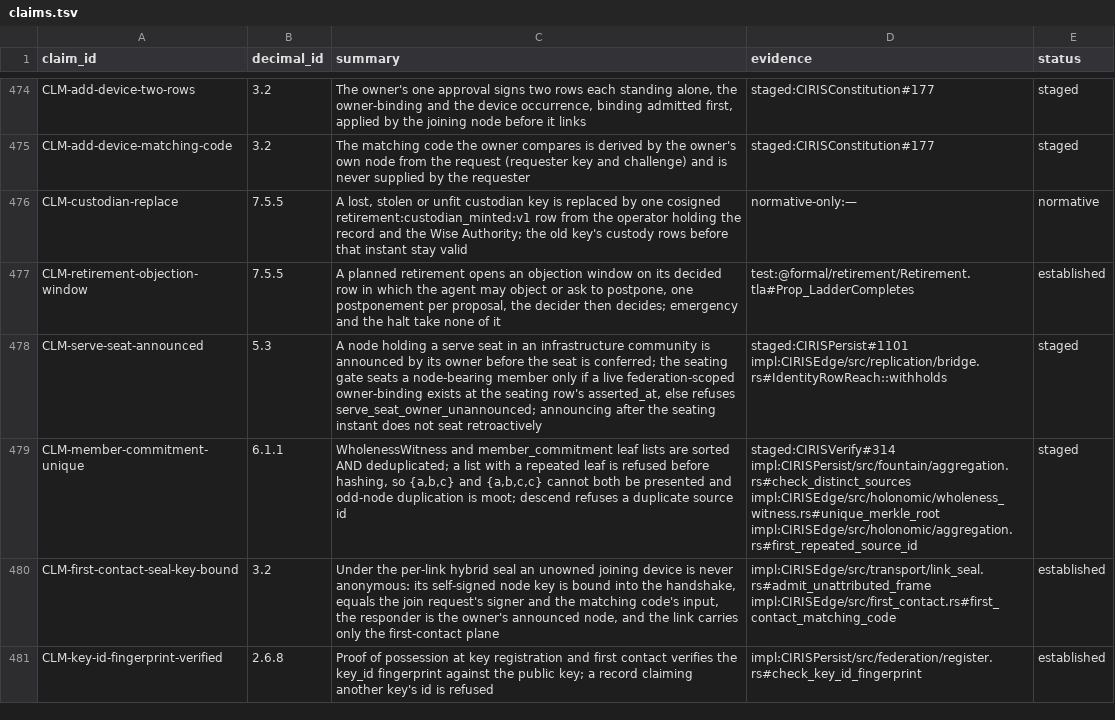
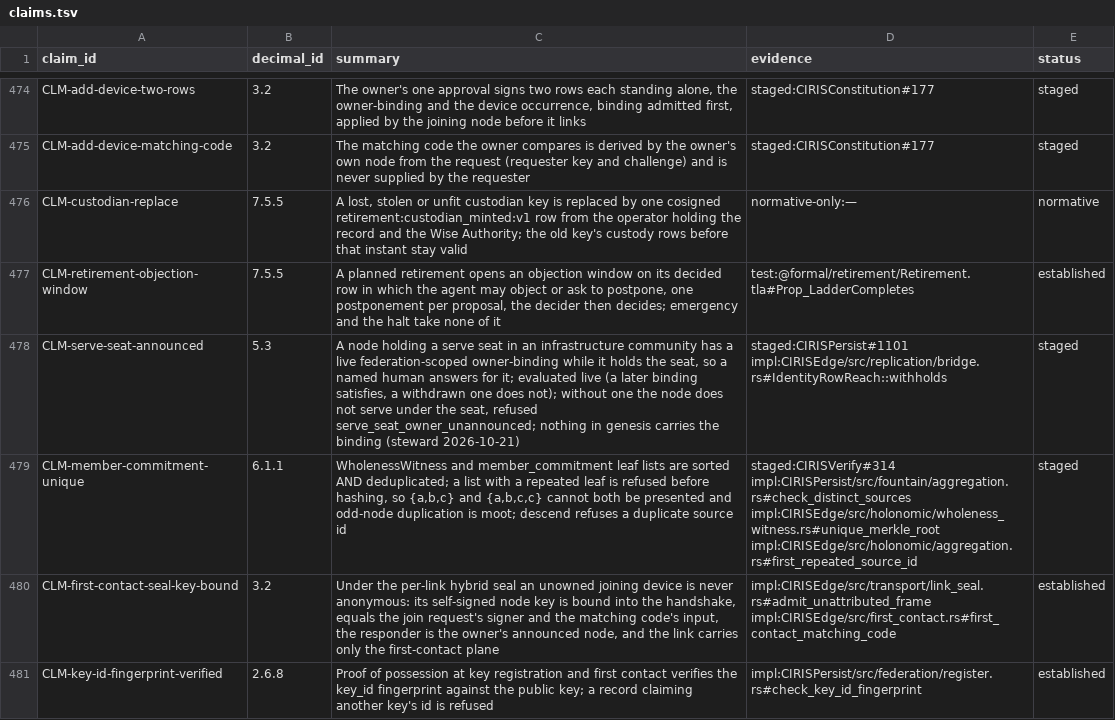
Before and after one commit to CIRISAI/CIRISConstitution, a TSV file: constitution/claims.tsv, drawn as a sheet; only a part is shown, gaps mark what is left out.

```diff
--- a/constitution/claims.tsv
+++ b/constitution/claims.tsv
@@ -477,3 +477,3 @@ CLM-custodian-replace	7.5.5	A lost, stolen or unfit custodian key is replaced by
 CLM-retirement-objection-window	7.5.5	A planned retirement opens an objection window on its decided row in which the agent may object or ask to postpone, one postponement per proposal, the decider then decides; emergency and the halt take none of it	test:@formal/retirement/Retirement.tla#Prop_LadderCompletes	established
-CLM-serve-seat-announced	5.3	A node holding a serve seat in an infrastructure community is announced by its owner before the seat is conferred; the seating gate seats a node-bearing member only if a live federation-scoped owner-binding exists at the seating row's asserted_at, else refuses serve_seat_owner_unannounced; announcing after the seating instant does not seat retroactively	staged:CIRISPersist#1101 impl:CIRISEdge/src/replication/bridge.rs#IdentityRowReach::withholds	staged
+CLM-serve-seat-announced	5.3	A node holding a serve seat in an infrastructure community has a live federation-scoped owner-binding while it holds the seat, so a named human answers for it; evaluated live (a later binding satisfies, a withdrawn one does not); without one the node does not serve under the seat, refused serve_seat_owner_unannounced; nothing in genesis carries the binding (steward 2026-10-21)	staged:CIRISPersist#1101 impl:CIRISEdge/src/replication/bridge.rs#IdentityRowReach::withholds	staged
 CLM-member-commitment-unique	6.1.1	WholenessWitness and member_commitment leaf lists are sorted AND deduplicated; a list with a repeated leaf is refused before hashing, so {a,b,c} and {a,b,c,c} cannot both be presented and odd-node duplication is moot; descend refuses a duplicate source id	staged:CIRISVerify#314 impl:CIRISPersist/src/fountain/aggregation.rs#check_distinct_sources impl:CIRISEdge/src/holonomic/wholeness_witness.rs#unique_merkle_root impl:CIRISEdge/src/holonomic/aggregation.rs#first_repeated_source_id	staged
```
Also changed, not shown: 3 other files.
